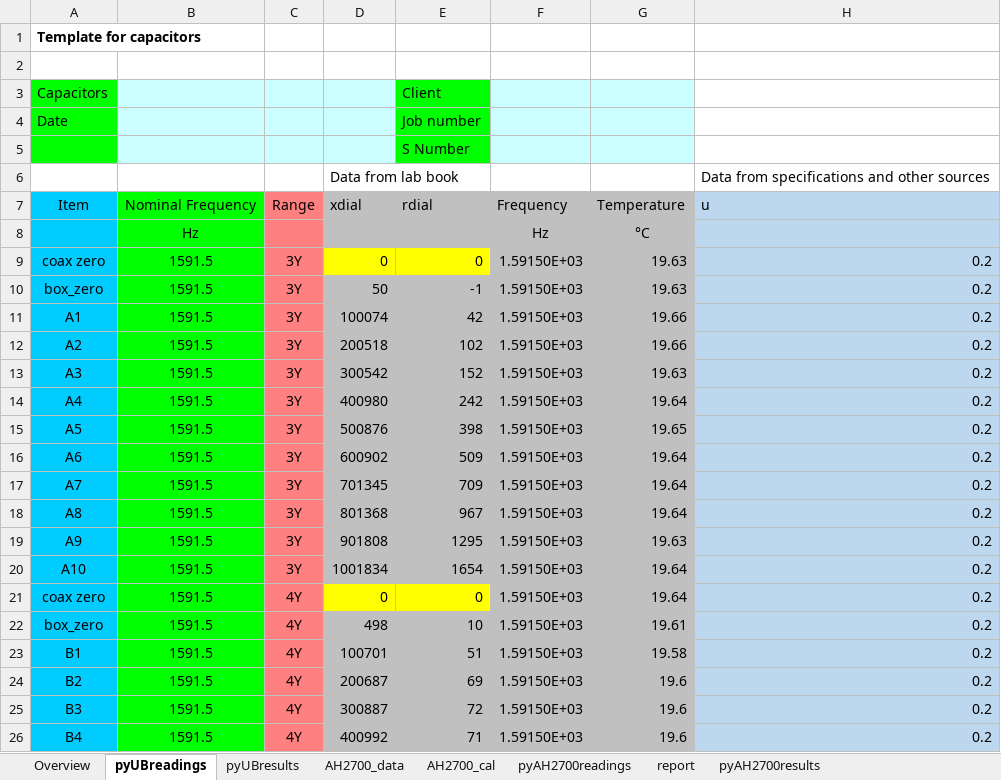
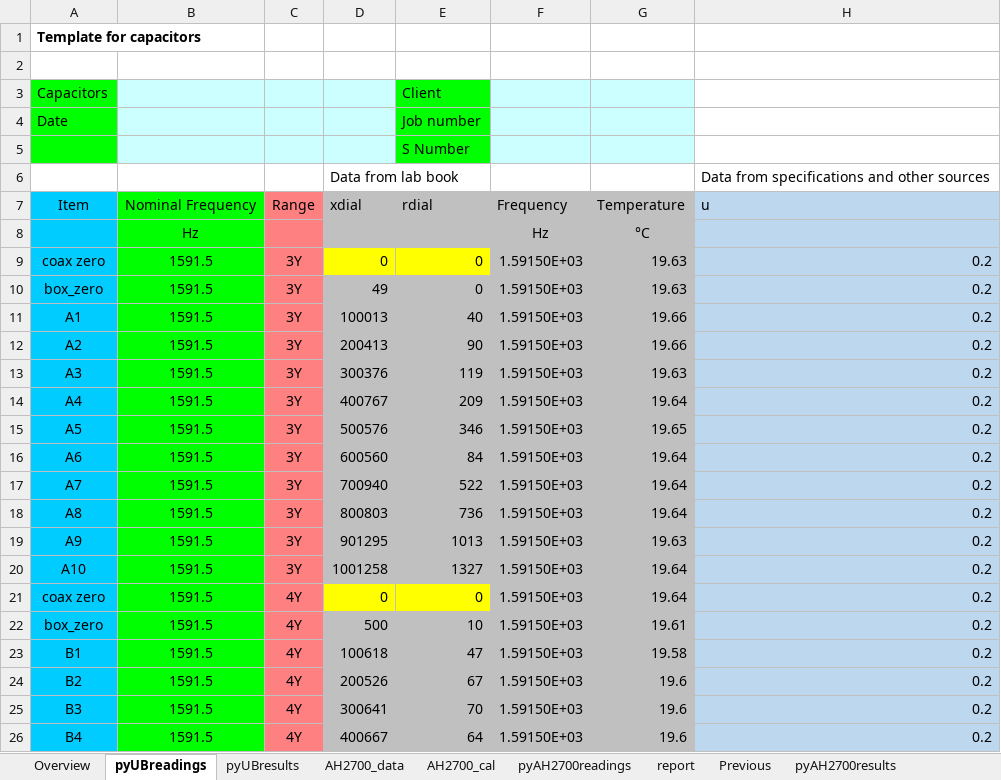
Before and after one commit to metrologist/UniversalBridge3, an Excel workbook: DecadeCap.xlsx, sheet pyUBreadings, drawn as a sheet; only a part is shown; values as stored, in another font and other column widths than the file's, no borders; the diff covers the shown part only; the diff names each change by its address in the sheet, - before the commit and + after, or states it on an @@ line.

```diff
--- a/DecadeCap.xlsx (sheet pyUBreadings)
+++ b/DecadeCap.xlsx (sheet pyUBreadings)
+sheet tab: Previous
-D10: 50
+D10: 49
-E10: -1
+E10: 0
-D11: 100074
+D11: 100013
-E11: 42
+E11: 40
-D12: 200518
+D12: 200413
-E12: 102
+E12: 90
-D13: 300542
+D13: 300376
-E13: 152
+E13: 119
-D14: 400980
+D14: 400767
-E14: 242
+E14: 209
-D15: 500876
+D15: 500576
-E15: 398
+E15: 346
-D16: 600902
+D16: 600560
-E16: 509
+E16: 84
-D17: 701345
+D17: 700940
-E17: 709
+E17: 522
-D18: 801368
+D18: 800803
-E18: 967
+E18: 736
-D19: 901808
+D19: 901295
-E19: 1295
+E19: 1013
-D20: 1001834
+D20: 1001258
-E20: 1654
+E20: 1327
-D22: 498
+D22: 500
-D23: 100701
+D23: 100618
-E23: 51
+E23: 47
-D24: 200687
+D24: 200526
-E24: 69
+E24: 67
-D25: 300887
+D25: 300641
-E25: 72
+E25: 70
-D26: 400992
+D26: 400667
-E26: 71
+E26: 64
```
Also changed, not shown: 82 edited cells elsewhere in this sheet, sheet pyUBresults, sheet report, sheet AH2700_cal, decadeCap_Results.xlsx, sullivan_Results.xlsx, 7 other files.
